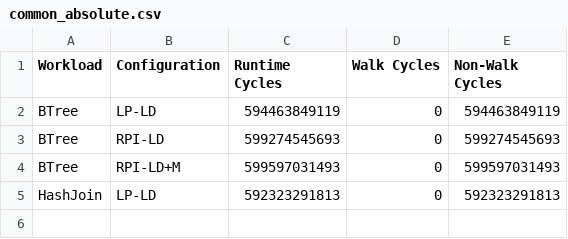
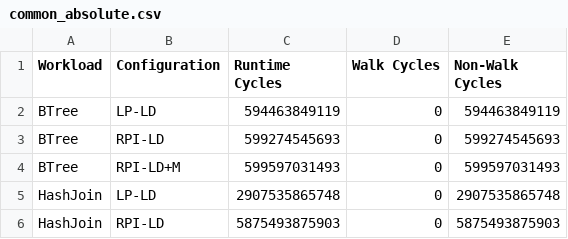
Before and after one commit to demotools/result, a CSV file: evaluation/measured/common_absolute.csv, drawn as a sheet.

```diff
--- a/evaluation/measured/common_absolute.csv
+++ b/evaluation/measured/common_absolute.csv
@@ -4,2 +4,3 @@ BTree	RPI-LD	599274545693	0	599274545693
 BTree	RPI-LD+M	599597031493	0	599597031493
-HashJoin	LP-LD	592323291813	0	592323291813
+HashJoin	LP-LD	2907535865748	0	2907535865748
+HashJoin	RPI-LD	5875493875903	0	5875493875903
```
Also changed, not shown: evaluation/measured/common_normalized.csv, evaluation/measured/figure10/figure10a_absolute.csv, 10 other files.
